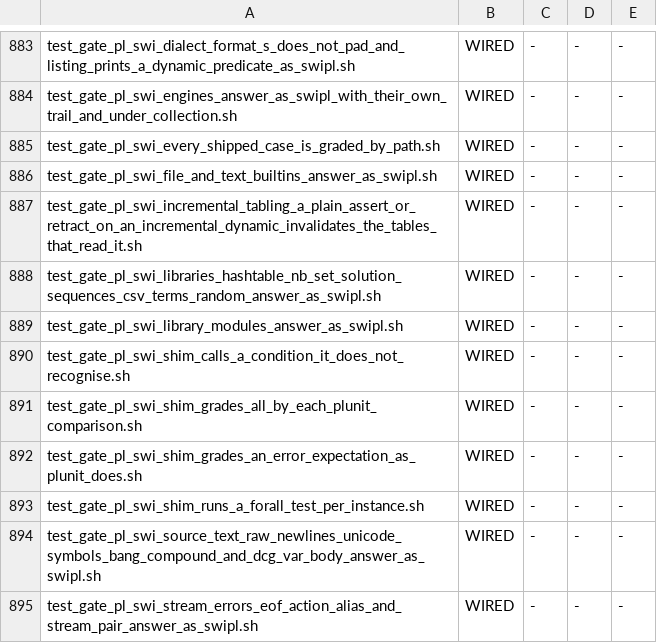
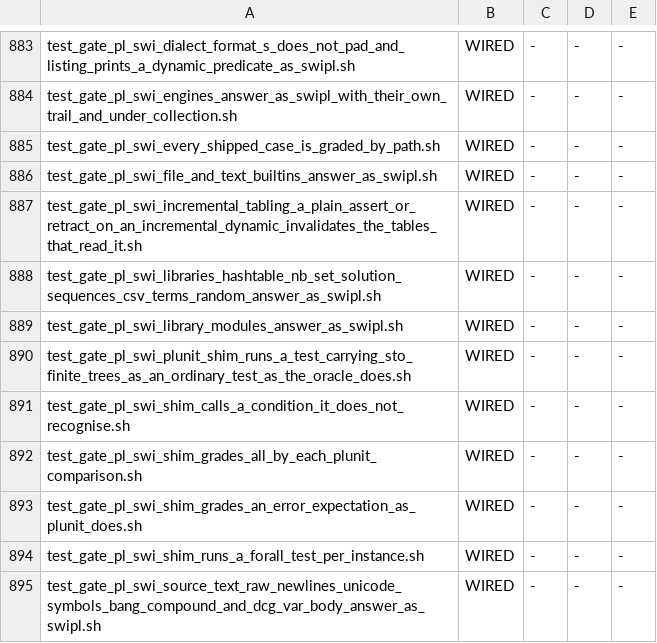
Before and after one commit to snobol4ever/harness, a TSV file: scripts/gate_wiring.tsv, drawn as a sheet; only a part is shown, gaps mark what is left out; the shorter side is filled out with more unchanged rows; the diff names each change by its address in the sheet, - before the commit and + after, or states it on an @@ line.

Commit message:
test_gate_pl_swi_plunit_shim_runs_a_test_carrying_sto_finite_trees_as_an_ordinary_test_as_the_oracle_does.sh: the vendored core/test_occurs_check.pl graded against its oracle-cut refs reads 9 of 9 in both modes (hq_packages, CEO-1959)
Red with the corpus shim's sto skip restored (three cases oracle FAIL / scrip skip [sto] in both modes), green with it removed. Wired and adopted (WIRED 1317).

```diff
--- a/scripts/gate_wiring.tsv
+++ b/scripts/gate_wiring.tsv
+row 890: test_gate_pl_swi_plunit_shim_runs_a_test_carrying_sto_finite_trees_as_an_ordinary_test_as_the_oracle_does.sh | WIRED | - | - | -
```
Also changed, not shown: 1 other file.
